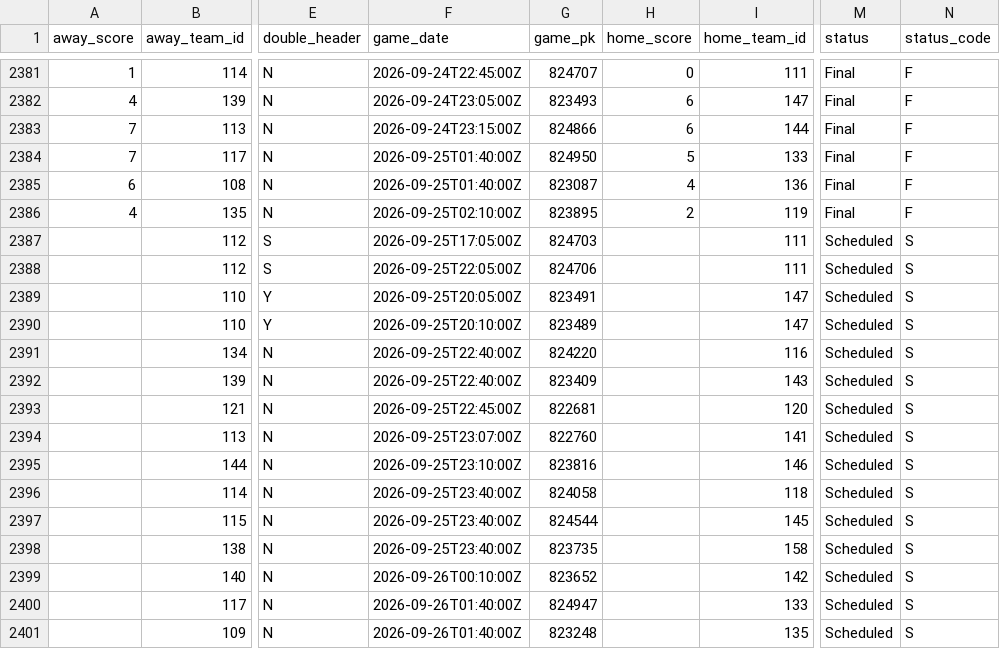
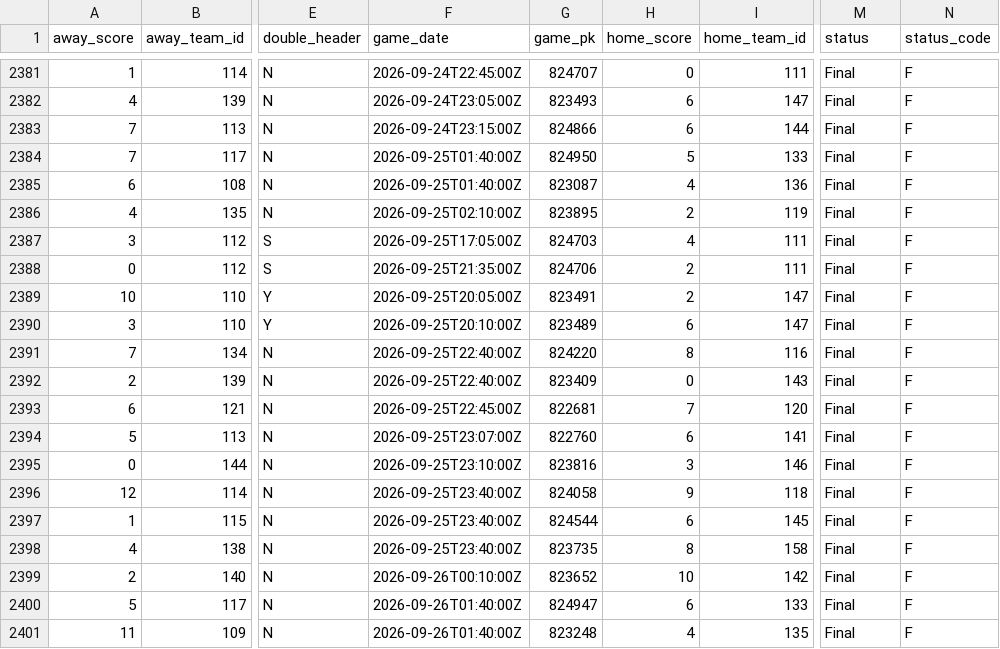
Before and after one commit to fuku8/mlb-data, a CSV file: data/schedule.csv, drawn as a sheet; only a part is shown, gaps mark what is left out; the diff covers the shown part only; the diff names each change by its address in the sheet, - before the commit and + after, or states it on an @@ line.

```diff
--- a/data/schedule.csv
+++ b/data/schedule.csv
-A2387 (away_score): (empty)
+A2387 (away_score): 3
-H2387 (home_score): (empty)
+H2387 (home_score): 4
-M2387:M2401 (status): Scheduled
+M2387:M2401 (status): Final
-N2387:N2401 (status_code): S
+N2387:N2401 (status_code): F
-A2388 (away_score): (empty)
+A2388 (away_score): 0
-F2388 (game_date): 2026-09-25T22:05:00Z
+F2388 (game_date): 2026-09-25T21:35:00Z
-H2388:H2389 (home_score): (empty)
+H2388:H2389 (home_score): 2
-A2389 (away_score): (empty)
+A2389 (away_score): 10
-A2390 (away_score): (empty)
+A2390 (away_score): 3
-H2390 (home_score): (empty)
+H2390 (home_score): 6
-A2391 (away_score): (empty)
+A2391 (away_score): 7
-H2391 (home_score): (empty)
+H2391 (home_score): 8
-A2392 (away_score): (empty)
+A2392 (away_score): 2
-H2392 (home_score): (empty)
+H2392 (home_score): 0
-A2393 (away_score): (empty)
+A2393 (away_score): 6
-H2393 (home_score): (empty)
+H2393 (home_score): 7
-A2394 (away_score): (empty)
+A2394 (away_score): 5
-H2394 (home_score): (empty)
+H2394 (home_score): 6
-A2395 (away_score): (empty)
+A2395 (away_score): 0
-H2395 (home_score): (empty)
+H2395 (home_score): 3
-A2396 (away_score): (empty)
+A2396 (away_score): 12
-H2396 (home_score): (empty)
+H2396 (home_score): 9
-A2397 (away_score): (empty)
+A2397 (away_score): 1
-H2397 (home_score): (empty)
+H2397 (home_score): 6
-A2398 (away_score): (empty)
+A2398 (away_score): 4
-H2398 (home_score): (empty)
+H2398 (home_score): 8
-A2399 (away_score): (empty)
+A2399 (away_score): 2
-H2399 (home_score): (empty)
+H2399 (home_score): 10
-A2400 (away_score): (empty)
+A2400 (away_score): 5
-H2400 (home_score): (empty)
+H2400 (home_score): 6
-A2401 (away_score): (empty)
+A2401 (away_score): 11
-H2401 (home_score): (empty)
+H2401 (home_score): 4
```
Also changed, not shown: 2 added rows, 2 removed rows and 25 edited cells elsewhere in this file, data/player_fielding.csv, data/player_hitting.csv, 6 other files.
